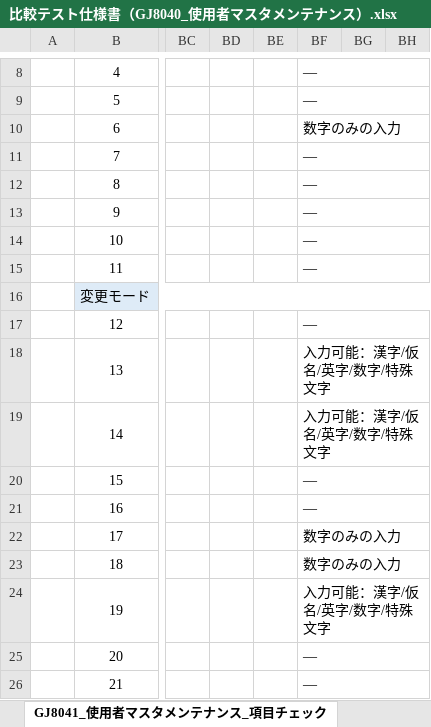
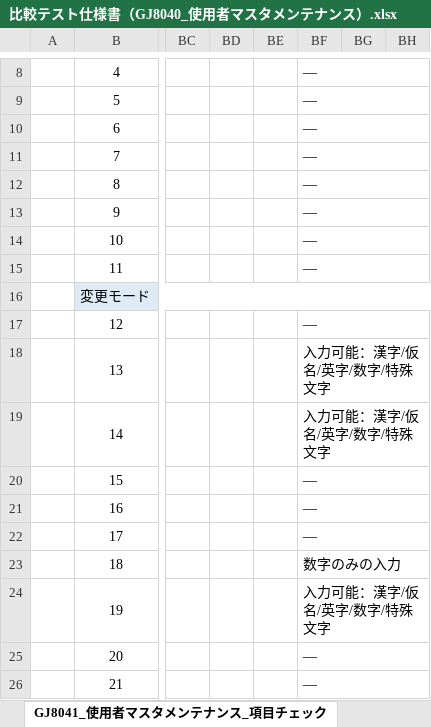
Before and after one commit to tujinrong/youkei, an Excel workbook: Documents/50.単体テスト/01_単体テスト設計/比較テスト仕様書（GJ8040_使用者マスタメンテナンス）.xlsx, sheet GJ8041_使用者マスタメンテナンス_項目チェック, drawn as a sheet; only a part is shown, gaps mark what is left out; values as stored, in another font and other column widths than the file's, no borders; conditional formats not drawn; the diff names each change by its address in the sheet, - before the commit and + after, or states it on an @@ line.

```diff
--- a/Documents/50.単体テスト/01_単体テスト設計/比較テスト仕様書（GJ8040_使用者マスタメンテナンス）.xlsx (sheet GJ8041_使用者マスタメンテナンス_項目チェック)
+++ b/Documents/50.単体テスト/01_単体テスト設計/比較テスト仕様書（GJ8040_使用者マスタメンテナンス）.xlsx (sheet GJ8041_使用者マスタメンテナンス_項目チェック)
-BF10: 数字のみの入力
+BF10: ―
-BF22: 数字のみの入力
+BF22: ―
```
Also changed, not shown: sheet GJ8041_使用者マスタメンテナンス_チェックリスト, sheet GJ8040_使用者一覧表_チェックリスト, hidden cells, Documents/50.単体テスト/01_単体テスト設計/比較テスト仕様書（GJ1020_契約者羽数移動入力(移動)）.xlsx, Documents/50.単体テスト/01_単体テスト設計/比較テスト仕様書（GJ8010_コードマスタメンテナンス）.xlsx, 8 other files.
